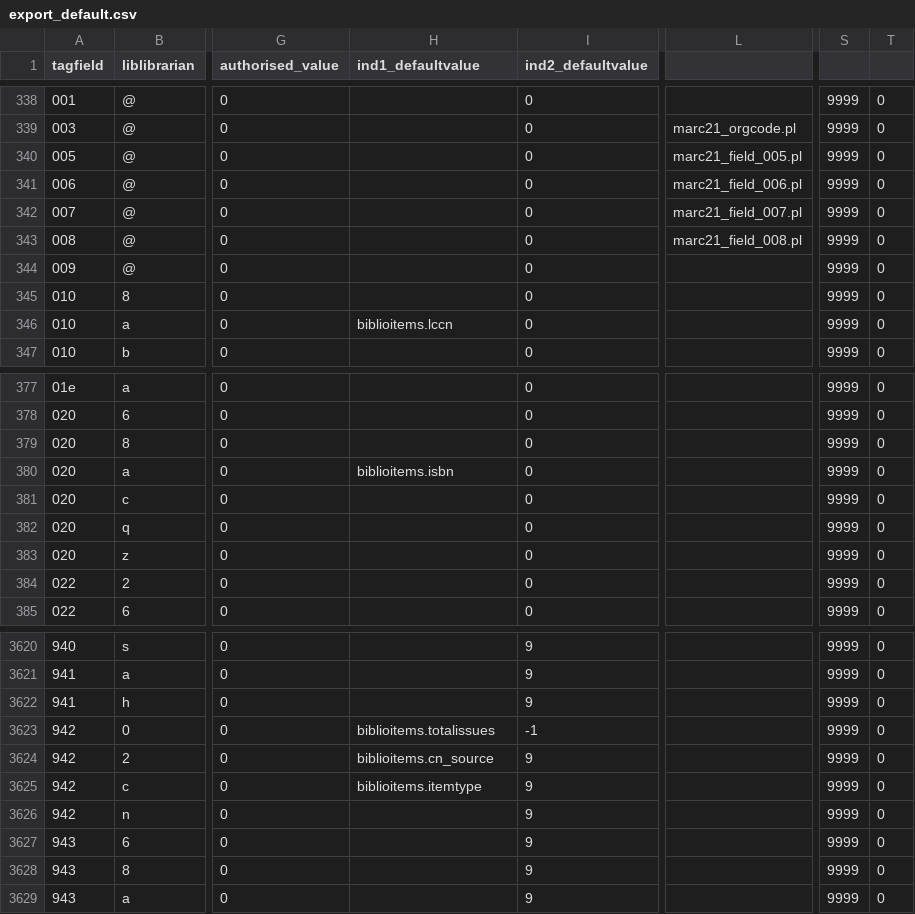
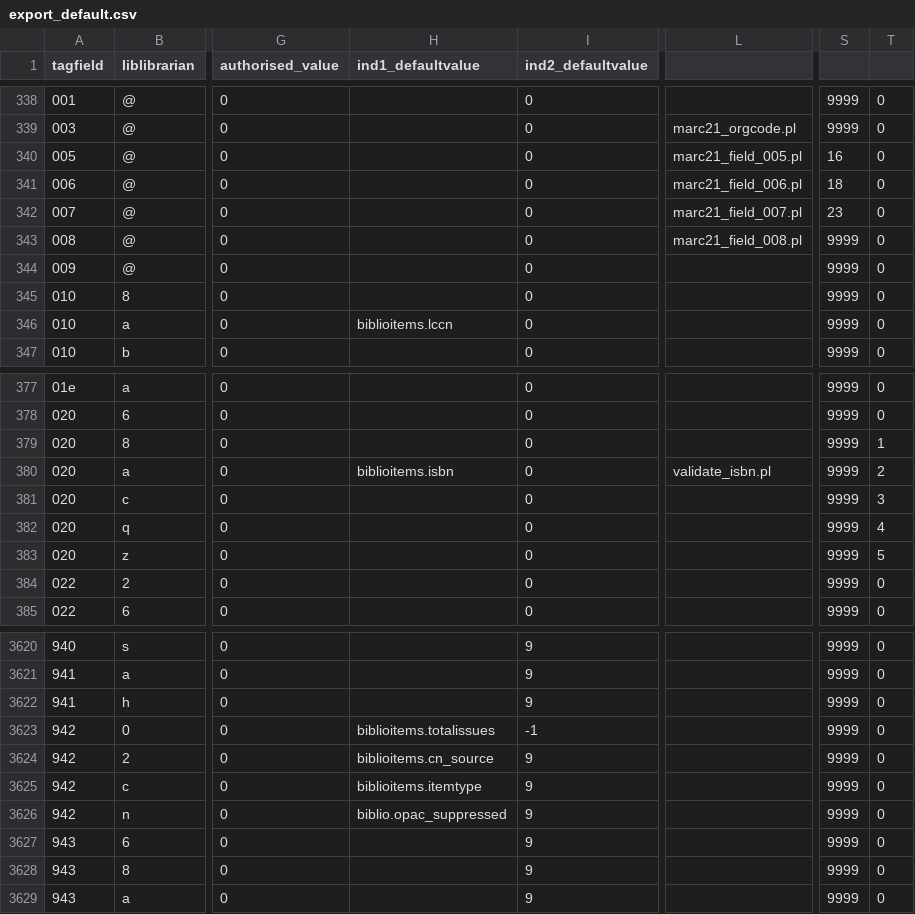
Before and after one commit to cca/koha_snippets, a CSV file: marc_frameworks/export_default.csv, drawn as a sheet; only a part is shown, gaps mark what is left out; the diff names each change by its address in the sheet, - before the commit and + after, or states it on an @@ line.

```diff
--- a/marc_frameworks/export_default.csv
+++ b/marc_frameworks/export_default.csv
-S340: 9999
+S340: 16
-S341: 9999
+S341: 18
-S342: 9999
+S342: 23
-T379: 0
+T379: 1
-L380: (empty)
+L380: validate_isbn.pl
-T380: 0
+T380: 2
-T381: 0
+T381: 3
-T382: 0
+T382: 4
-T383: 0
+T383: 5
-H3626 (ind1_defaultvalue): (empty)
+H3626 (ind1_defaultvalue): biblio.opac_suppressed
```
Also changed, not shown: marc_frameworks/export_BKS.csv, 1 other file.
